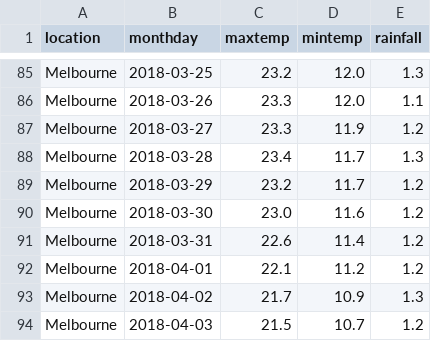
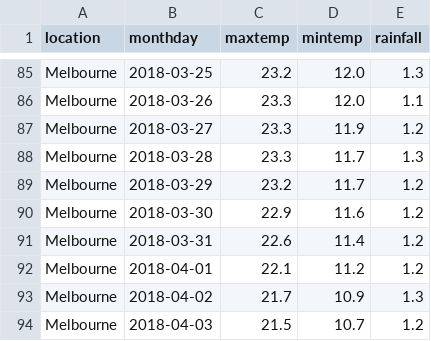
Before and after one commit to wenkeyang/weather-simulator, a CSV file: src/main/resources/bomstatis/Melbourne.csv, drawn as a sheet; only a part is shown, gaps mark what is left out.

```diff
--- a/src/main/resources/bomstatis/Melbourne.csv
+++ b/src/main/resources/bomstatis/Melbourne.csv
@@ -87,5 +87,5 @@ Melbourne|2018-03-26|23.3|12.0|1.1
 Melbourne|2018-03-27|23.3|11.9|1.2
-Melbourne|2018-03-28|23.4|11.7|1.3
+Melbourne|2018-03-28|23.3|11.7|1.3
 Melbourne|2018-03-29|23.2|11.7|1.2
-Melbourne|2018-03-30|23.0|11.6|1.2
+Melbourne|2018-03-30|22.9|11.6|1.2
 Melbourne|2018-03-31|22.6|11.4|1.2
```
Also changed, not shown: src/main/resources/bomstatis/Adelaide.csv, src/main/resources/bomstatis/Sydney.csv, 15 other files.
